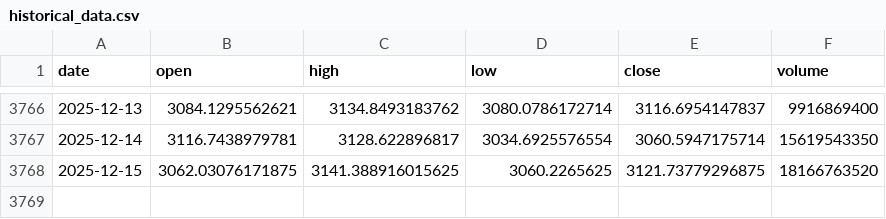
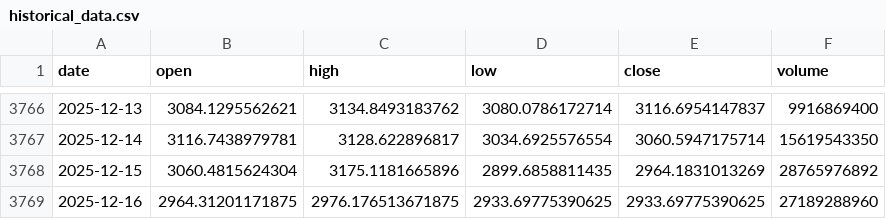
Before and after one commit to LukeGSW/AnalisiCiclica-ETH-USD, a CSV file: data/ETH-USD/historical_data.csv, drawn as a sheet; only a part is shown, gaps mark what is left out.

```diff
--- a/data/ETH-USD/historical_data.csv
+++ b/data/ETH-USD/historical_data.csv
@@ -3767,2 +3767,3 @@ date,open,high,low,close,volume
 2025-12-14,3116.7438979781,3128.622896817,3034.6925576554,3060.5947175714,15619543350
-2025-12-15,3062.03076171875,3141.388916015625,3060.2265625,3121.73779296875,18166763520
+2025-12-15,3060.4815624304,3175.1181665896,2899.6858811435,2964.1831013269,28765976892
+2025-12-16,2964.31201171875,2976.176513671875,2933.69775390625,2933.69775390625,27189288960
```
Also changed, not shown: data/ETH-USD/signals.csv, 3 other files.
